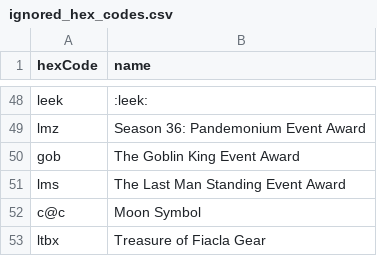
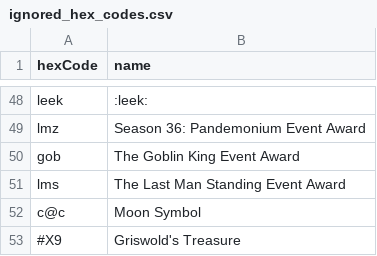
Before and after one commit to azadix/mxl-filter-editor, a CSV file: data/file_parser/ignored_hex_codes.csv, drawn as a sheet; only a part is shown, gaps mark what is left out; removed rows and columns are numbered as before the commit, all else as after; the diff names each change by its address in the sheet, - before the commit and + after, or states it on an @@ line.

```diff
--- a/data/file_parser/ignored_hex_codes.csv
+++ b/data/file_parser/ignored_hex_codes.csv
-row 53: ltbx | Treasure of Fiacla Gear
+row 53: #X9 | Griswold's Treasure
```
Also changed, not shown: data/file_parser/item_categories.csv, 1 other file.
